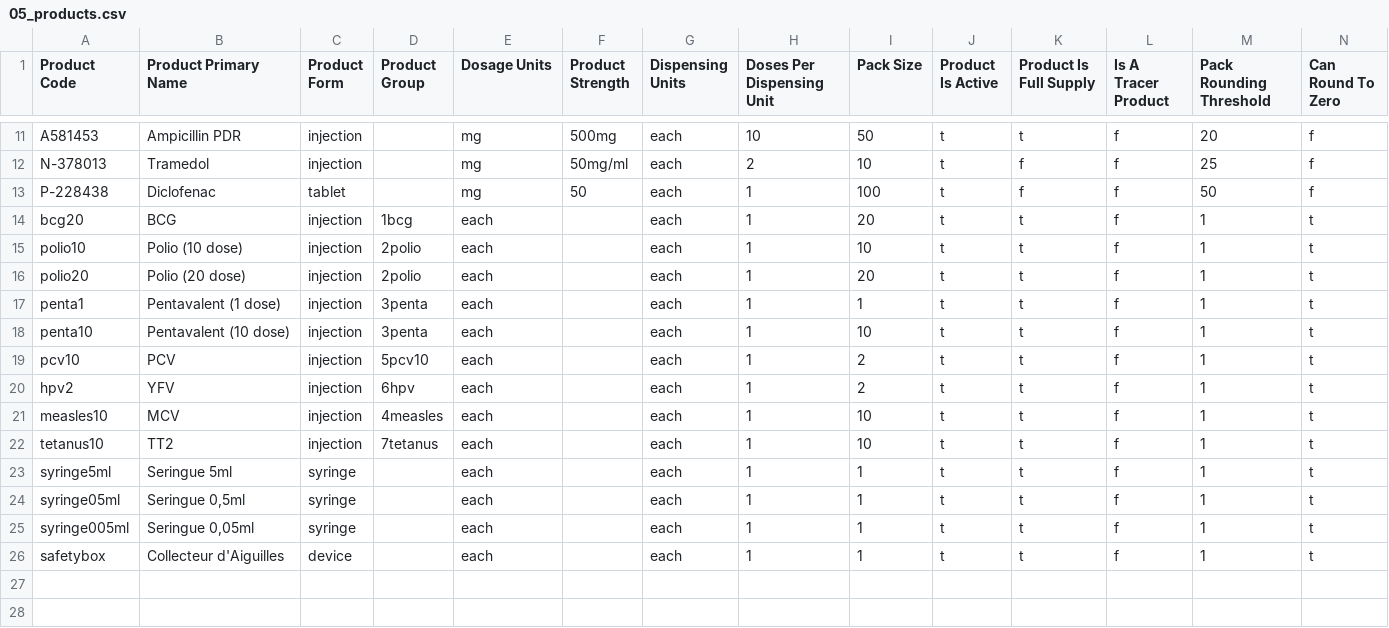
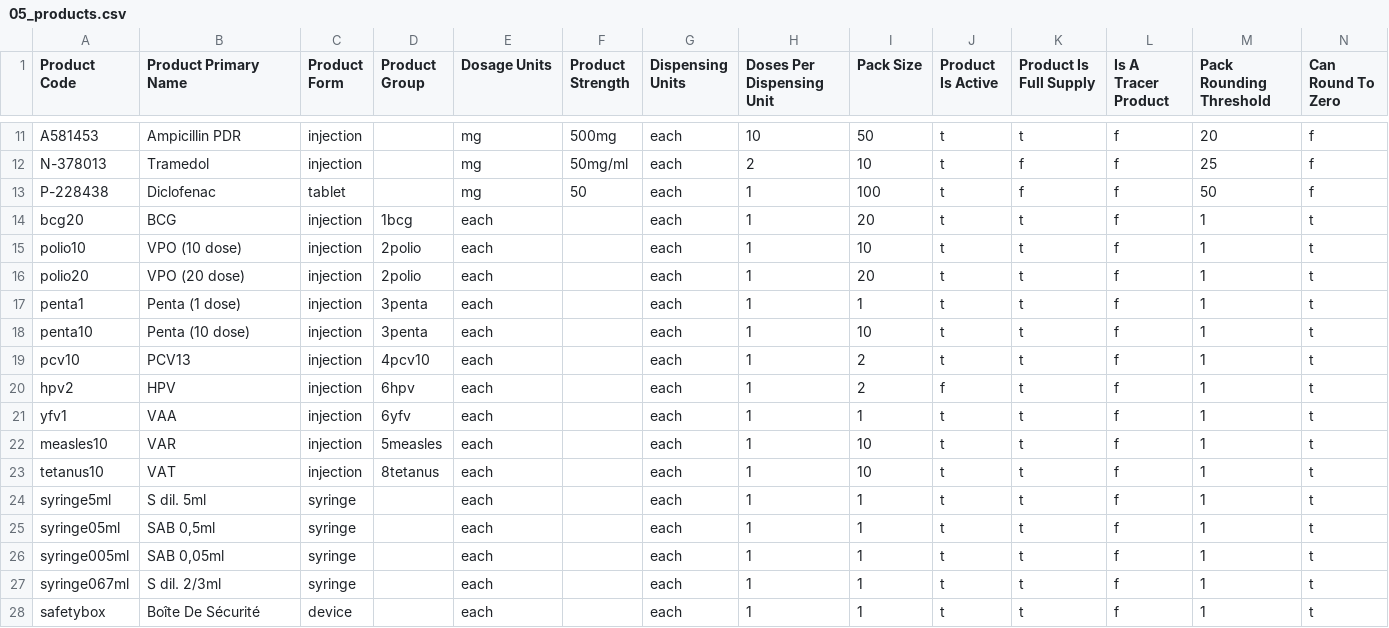
Before and after one commit to joshzamor/config-demo, a CSV file: upload/05_products.csv, drawn as a sheet; only a part is shown, gaps mark what is left out.

Commit message:
Update 05_products.csv

```diff
--- a/upload/05_products.csv
+++ b/upload/05_products.csv
@@ -14,13 +14,15 @@ P-228438,Diclofenac,tablet,,mg,50,each,1,100,t,f,f,50,f
 bcg20,BCG,injection,1bcg,each,,each,1,20,t,t,f,1,t
-polio10,Polio (10 dose),injection,2polio,each,,each,1,10,t,t,f,1,t
-polio20,Polio (20 dose),injection,2polio,each,,each,1,20,t,t,f,1,t
-penta1,Pentavalent (1 dose),injection,3penta,each,,each,1,1,t,t,f,1,t
-penta10,Pentavalent (10 dose),injection,3penta,each,,each,1,10,t,t,f,1,t
-pcv10,PCV,injection,5pcv10,each,,each,1,2,t,t,f,1,t
-hpv2,YFV,injection,6hpv,each,,each,1,2,t,t,f,1,t
-measles10,MCV,injection,4measles,each,,each,1,10,t,t,f,1,t
-tetanus10,TT2,injection,7tetanus,each,,each,1,10,t,t,f,1,t
-syringe5ml,Seringue 5ml,syringe,,each,,each,1,1,t,t,f,1,t
-syringe05ml,"Seringue 0,5ml",syringe,,each,,each,1,1,t,t,f,1,t
-syringe005ml,"Seringue 0,05ml",syringe,,each,,each,1,1,t,t,f,1,t
-safetybox,Collecteur d'Aiguilles,device,,each,,each,1,1,t,t,f,1,t
+polio10,VPO (10 dose),injection,2polio,each,,each,1,10,t,t,f,1,t
+polio20,VPO (20 dose),injection,2polio,each,,each,1,20,t,t,f,1,t
+penta1,Penta (1 dose),injection,3penta,each,,each,1,1,t,t,f,1,t
+penta10,Penta (10 dose),injection,3penta,each,,each,1,10,t,t,f,1,t
+pcv10,PCV13,injection,4pcv10,each,,each,1,2,t,t,f,1,t
+hpv2,HPV,injection,6hpv,each,,each,1,2,f,t,f,1,t
+yfv1,VAA,injection,6yfv,each,,each,1,1,t,t,f,1,t
+measles10,VAR,injection,5measles,each,,each,1,10,t,t,f,1,t
+tetanus10,VAT,injection,8tetanus,each,,each,1,10,t,t,f,1,t
+syringe5ml,"S dil. 5ml",syringe,,each,,each,1,1,t,t,f,1,t
+syringe05ml,"SAB 0,5ml",syringe,,each,,each,1,1,t,t,f,1,t
+syringe005ml,"SAB 0,05ml",syringe,,each,,each,1,1,t,t,f,1,t
+syringe067ml,"S dil. 2/3ml", syringe,,each,,each,1,1,t,t,f,1,t
+safetybox,Boîte De Sécurité,device,,each,,each,1,1,t,t,f,1,t
```
